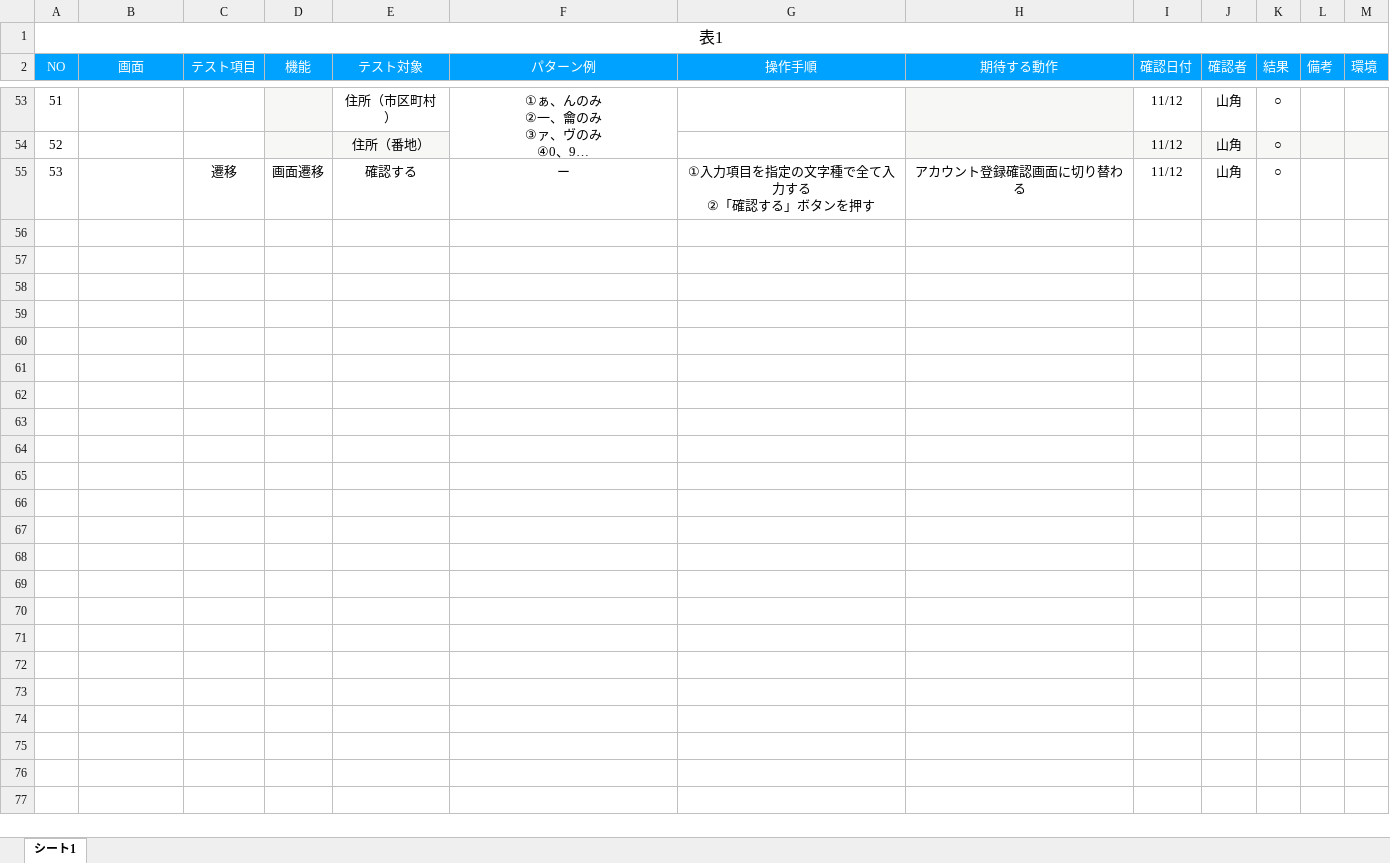
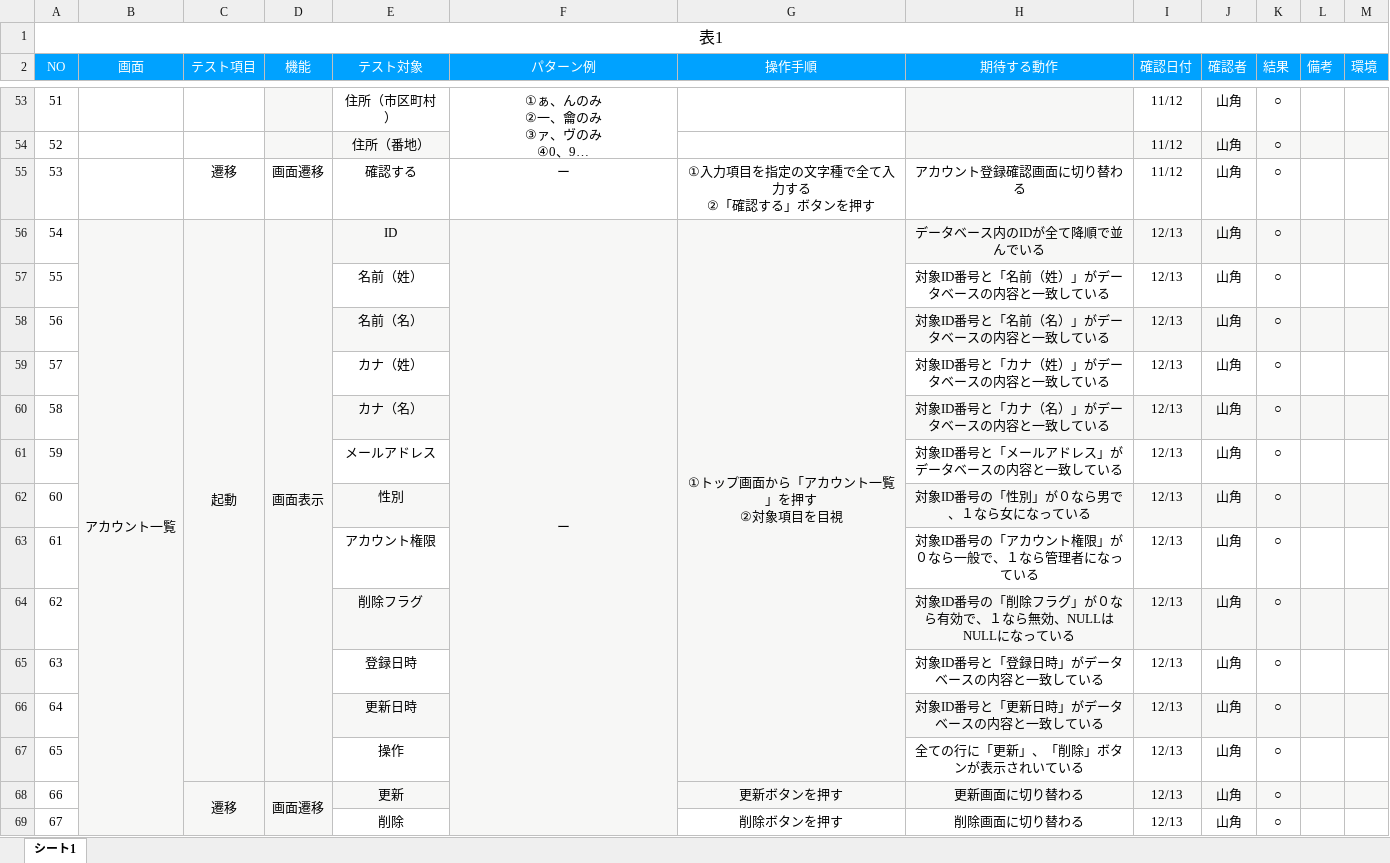
Before and after one commit to nanaho13/kadai, an Excel workbook: tantai_test.xlsx, sheet シート1, drawn as a sheet; only a part is shown, gaps mark what is left out; long unchanged cells end in …; values as stored, in another font and other column widths than the file's, no borders; ↵ is a line break in a cell; the diff names each change by its address in the sheet, - before the commit and + after, or states it on an @@ line.

```diff
--- a/tantai_test.xlsx (sheet シート1)
+++ b/tantai_test.xlsx (sheet シート1)
+row 56: 54 | アカウント一覧 | 起動 | 画面表示 | ID | ー | ①トップ画面から「アカウント一覧」を押す ↵ ②対象項目を目視 | データベース内のIDが全て降順で並んでいる | 12/13 | 山角 | ○
+row 57: 55 |  |  |  | 名前（姓） |  |  | 対象ID番号と「名前（姓）」がデータベースの内容と一致している | 12/13 | 山角 | ○
+row 58: 56 |  |  |  | 名前（名） |  |  | 対象ID番号と「名前（名）」がデータベースの内容と一致している | 12/13 | 山角 | ○
+row 59: 57 |  |  |  | カナ（姓） |  |  | 対象ID番号と「カナ（姓）」がデータベースの内容と一致している | 12/13 | 山角 | ○
+row 60: 58 |  |  |  | カナ（名） |  |  | 対象ID番号と「カナ（名）」がデータベースの内容と一致している | 12/13 | 山角 | ○
+row 61: 59 |  |  |  | メールアドレス |  |  | 対象ID番号と「メールアドレス」がデータベースの内容と一致している | 12/13 | 山角 | ○
+row 62: 60 |  |  |  | 性別 |  |  | 対象ID番号の「性別」が０なら男で、１なら女になっている | 12/13 | 山角 | ○
+row 63: 61 |  |  |  | アカウント権限 |  |  | 対象ID番号の「アカウント権限」が０なら一般で、１なら管理者になっている | 12/13 | 山角 | ○
+row 64: 62 |  |  |  | 削除フラグ |  |  | 対象ID番号の「削除フラグ」が０なら有効で、１なら無効、NULLはNULLになっている | 12/13 | 山角 | ○
+row 65: 63 |  |  |  | 登録日時 |  |  | 対象ID番号と「登録日時」がデータベースの内容と一致している | 12/13 | 山角 | ○
+row 66: 64 |  |  |  | 更新日時 |  |  | 対象ID番号と「更新日時」がデータベースの内容と一致している | 12/13 | 山角 | ○
+row 67: 65 |  |  |  | 操作 |  |  | 全ての行に「更新」、「削除」ボタンが表示されいている | 12/13 | 山角 | ○
+row 68: 66 |  | 遷移 | 画面遷移 | 更新 |  | 更新ボタンを押す | 更新画面に切り替わる | 12/13 | 山角 | ○
+row 69: 67 |  |  |  | 削除 |  | 削除ボタンを押す | 削除画面に切り替わる | 12/13 | 山角 | ○
```
Also changed, not shown: ketsugo_test.xlsx, 6 other files.
